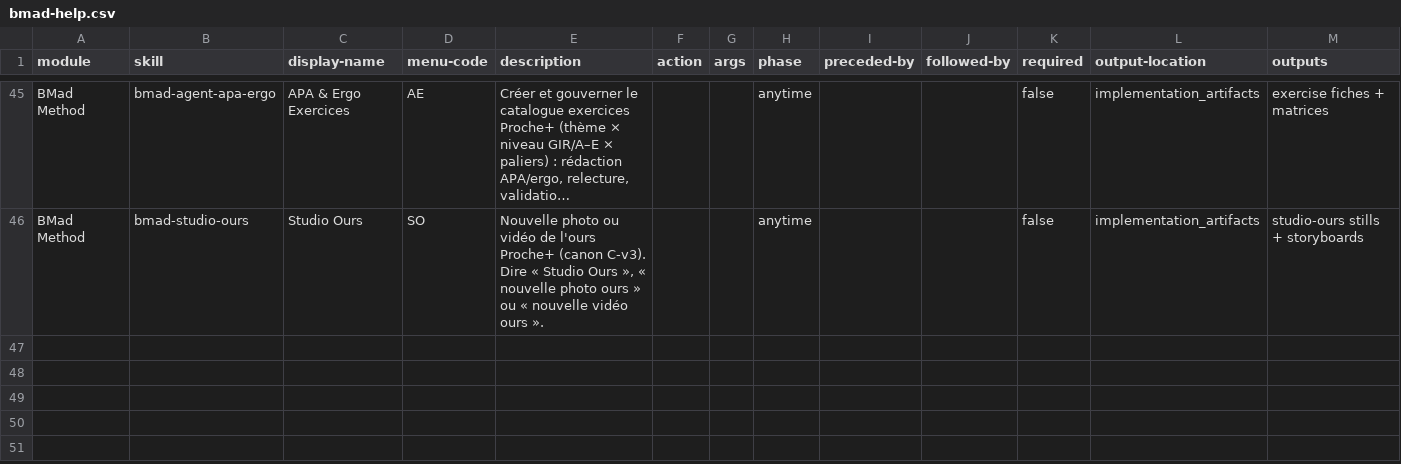
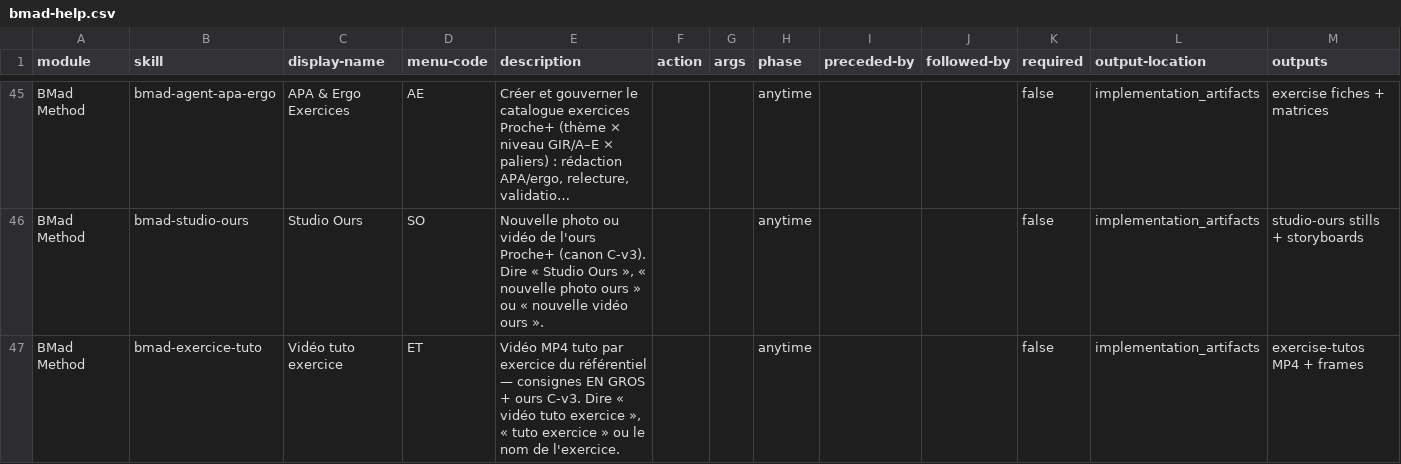
Before and after one commit to Mignofne/proche-plus, a CSV file: _bmad/_config/bmad-help.csv, drawn as a sheet; only a part is shown, gaps mark what is left out; long unchanged cells end in …; the diff names each change by its address in the sheet, - before the commit and + after, or states it on an @@ line.

```diff
--- a/_bmad/_config/bmad-help.csv
+++ b/_bmad/_config/bmad-help.csv
+row 47: BMad Method | bmad-exercice-tuto | Vidéo tuto exercice | ET | Vidéo MP4 tuto par exercice du référentiel — consignes EN GROS + ours C-v3. Dire « vidéo tuto exercice », « tuto exercice » ou le nom de l'exercice. |  |  | anytime |  |  | false | implementation_artifacts | exercise-tutos MP4 + frames
```
Also changed, not shown: 14 other files.
